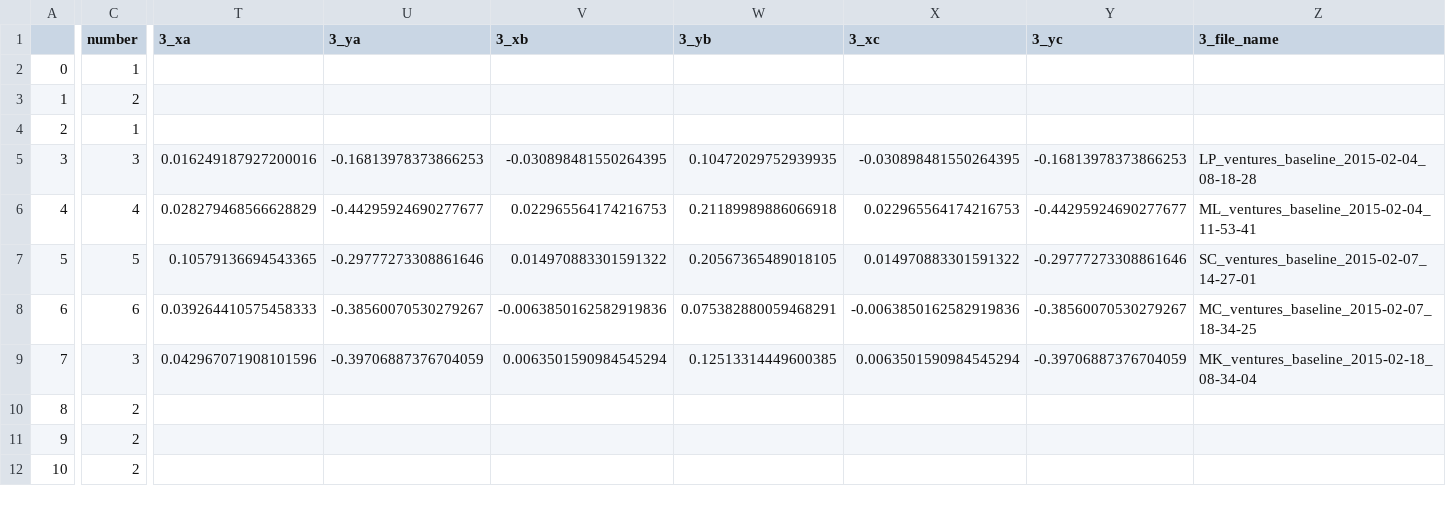
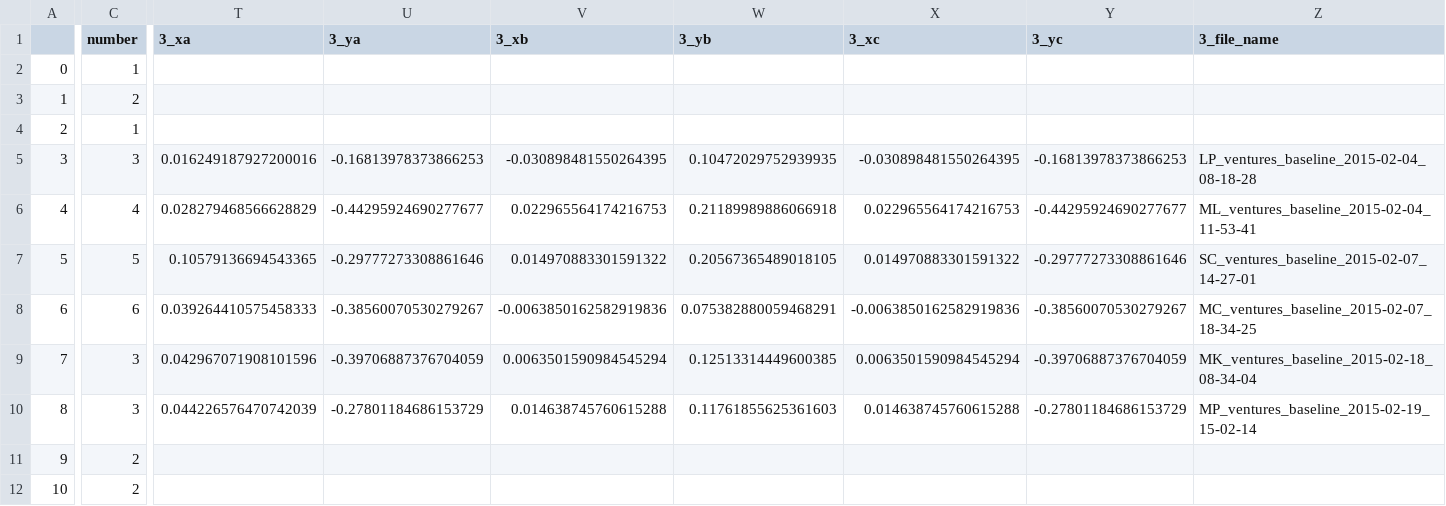
Before and after one commit to BrainTech/openbci, a CSV file: exps/ventures/data/baseline_results.csv, drawn as a sheet; only a part is shown, gaps mark what is left out; the diff covers the shown part only; the diff names each change by its address in the sheet, - before the commit and + after, or states it on an @@ line.

Commit message:
add session data: MP session 3

```diff
--- a/exps/ventures/data/baseline_results.csv
+++ b/exps/ventures/data/baseline_results.csv
-C10 (number): 2
+C10 (number): 3
-T10 (3_xa): (empty)
+T10 (3_xa): 0.044226576470742039
-U10 (3_ya): (empty)
+U10 (3_ya): -0.27801184686153729
-V10 (3_xb): (empty)
+V10 (3_xb): 0.014638745760615288
-W10 (3_yb): (empty)
+W10 (3_yb): 0.11761855625361603
-X10 (3_xc): (empty)
+X10 (3_xc): 0.014638745760615288
-Y10 (3_yc): (empty)
+Y10 (3_yc): -0.27801184686153729
-Z10 (3_file_name): (empty)
+Z10 (3_file_name): MP_ventures_baseline_2015-02-19_15-02-14
```
Also changed, not shown: 1 edited cell elsewhere in this file, exps/ventures/data/calibration_results.csv, exps/ventures/data/calibration_results_2.csv, 1 other file.
